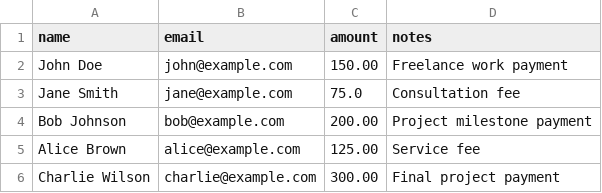
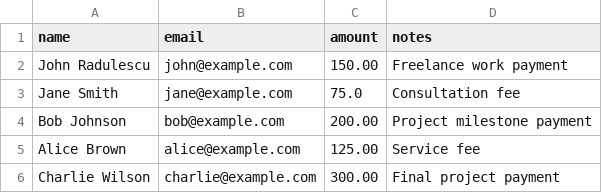
Before and after one commit to zealits/bulkpayout, a CSV file: frontend/public/sample-template.csv, drawn as a sheet.

```diff
--- a/frontend/public/sample-template.csv
+++ b/frontend/public/sample-template.csv
@@ -1,3 +1,3 @@
 name,email,amount,notes
-John Doe,john@example.com,150.00,Freelance work payment
+John Radulescu,john@example.com,150.00,Freelance work payment
 Jane Smith,jane@example.com,75.0,Consultation fee
```
Also changed, not shown: 13 other files.
